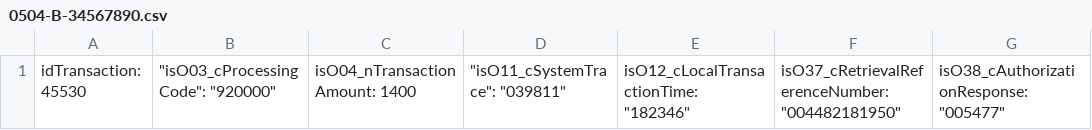
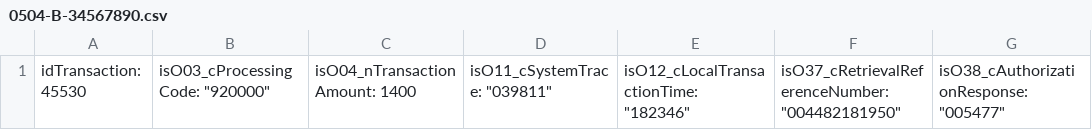
Before and after one commit to Facu07/FiubaSisOp_2020, a CSV file: Paquete/Novedades/0504-B-34567890.csv, drawn as a sheet; only a part is shown; the diff names each change by its address in the sheet, - before the commit and + after, or states it on an @@ line.

Commit message:
Add files via upload

```diff
--- a/Paquete/Novedades/0504-B-34567890.csv
+++ b/Paquete/Novedades/0504-B-34567890.csv
-B1: "isO03_cProcessingCode": "920000"
+B1: isO03_cProcessingCode: "920000"
-D1: "isO11_cSystemTrace": "039811"
+D1: isO11_cSystemTrace: "039811"
```
